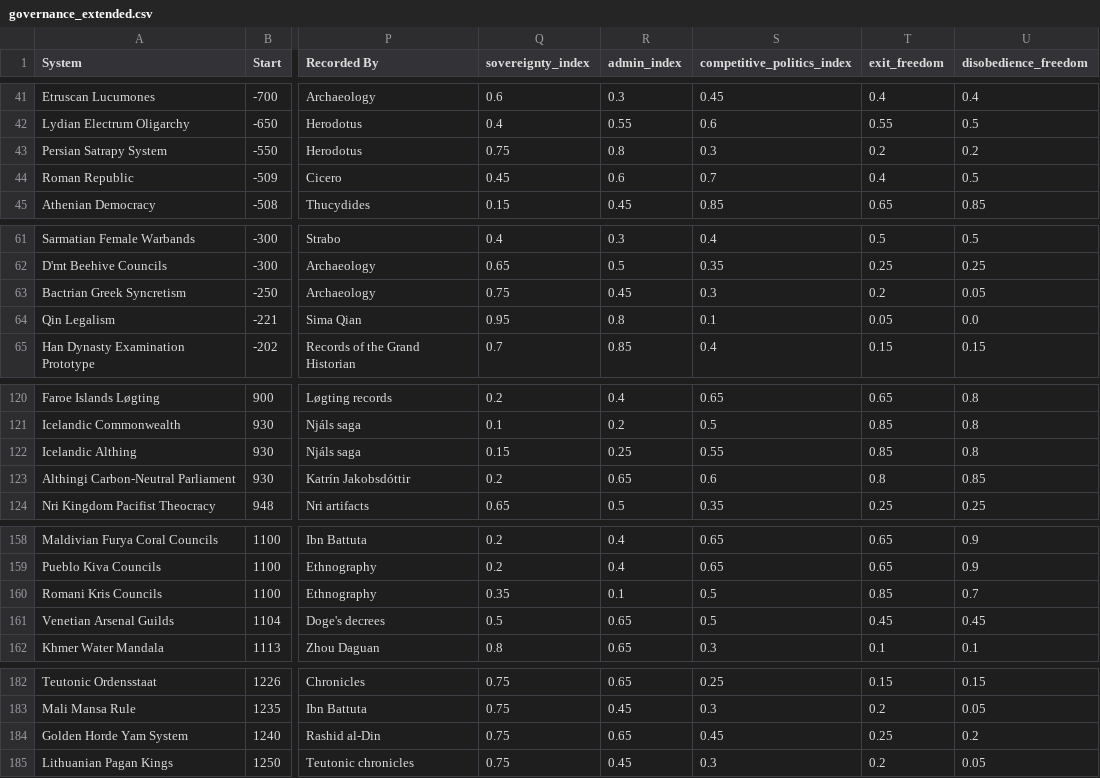
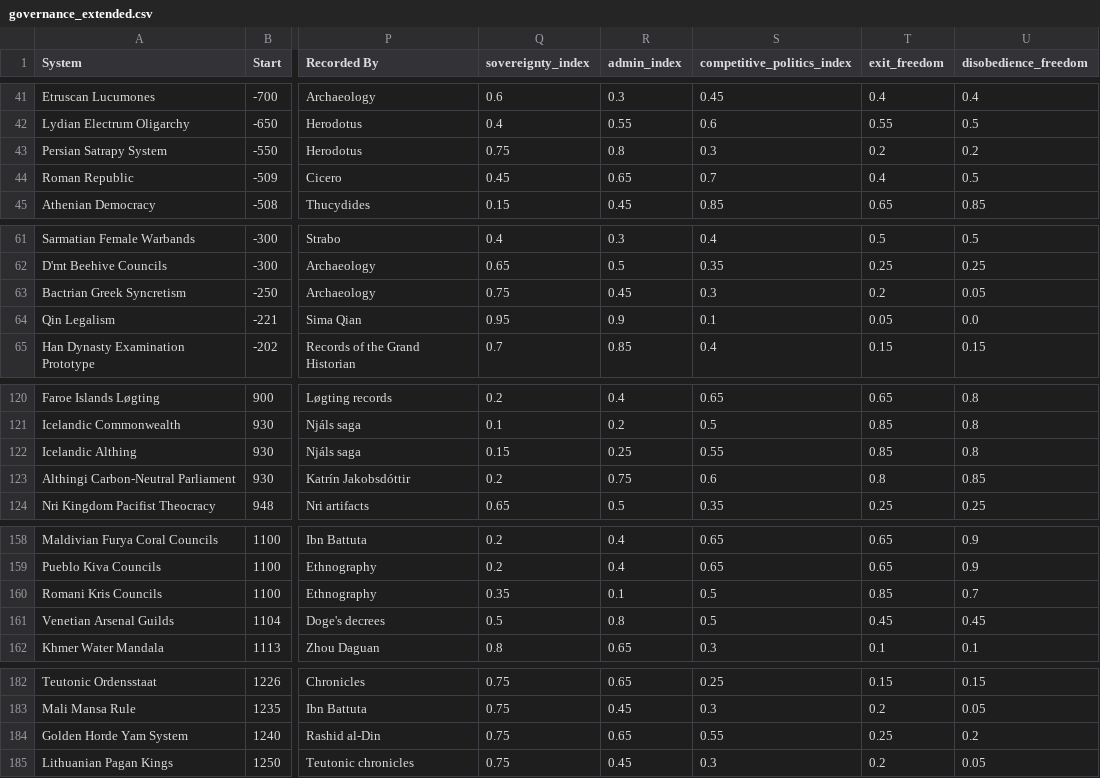
Before and after one commit to its-not-rocket-science/isonomia, a CSV file: data/governance_extended.csv, drawn as a sheet; only a part is shown, gaps mark what is left out; the diff covers the shown part only; the diff names each change by its address in the sheet, - before the commit and + after, or states it on an @@ line.

```diff
--- a/data/governance_extended.csv
+++ b/data/governance_extended.csv
-R44 (admin_index): 0.6
+R44 (admin_index): 0.65
-R64 (admin_index): 0.8
+R64 (admin_index): 0.9
-R123 (admin_index): 0.65
+R123 (admin_index): 0.75
-R161 (admin_index): 0.65
+R161 (admin_index): 0.8
-S184 (competitive_politics_index): 0.45
+S184 (competitive_politics_index): 0.55
```
Also changed, not shown: 37 edited cells elsewhere in this file, 6 other files.
